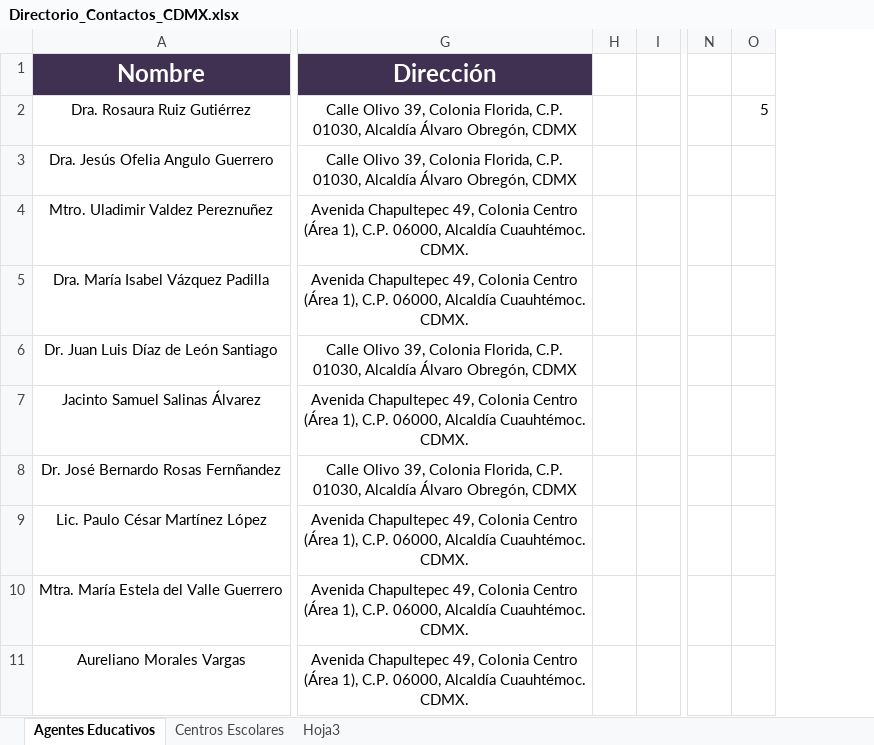
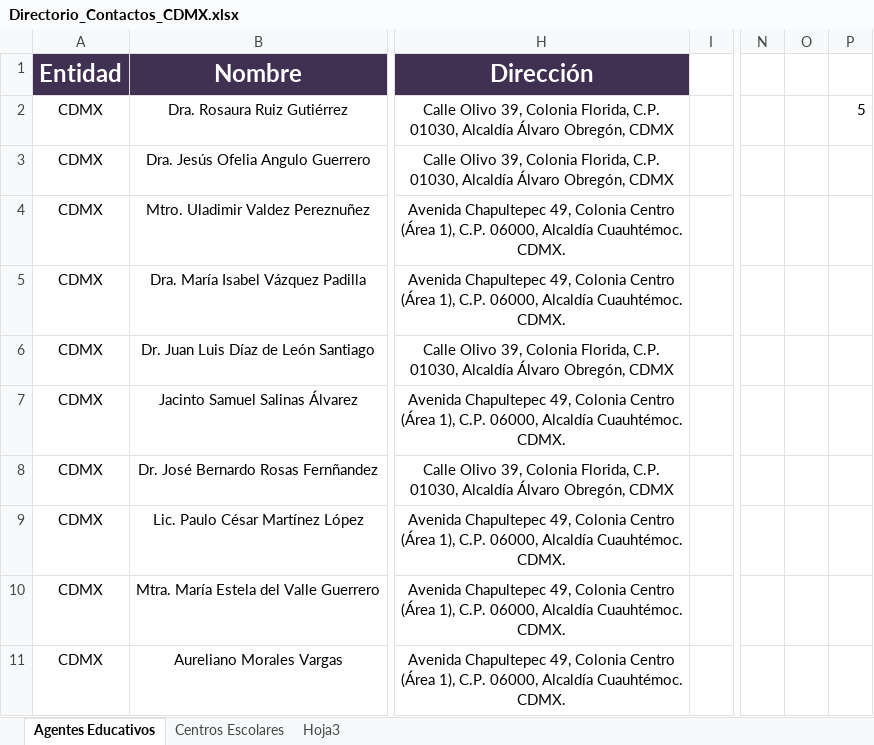
Before and after one commit to Adrifelcha/afchavez-019, an Excel workbook: RIMEDIE/Directorio_Contactos_CDMX.xlsx, sheet Agentes Educativos, drawn as a sheet; only a part is shown, gaps mark what is left out; values as stored, in another font and other column widths than the file's, no borders; removed rows and columns are numbered as before the commit, all else as after; the diff names each change by its address in the sheet, - before the commit and + after, or states it on an @@ line.

```diff
--- a/RIMEDIE/Directorio_Contactos_CDMX.xlsx (sheet Agentes Educativos)
+++ b/RIMEDIE/Directorio_Contactos_CDMX.xlsx (sheet Agentes Educativos)
+column A (Entidad), rows 2-11: all CDMX
-column H, empty
+column O, empty
```
Also changed, not shown: 1 other file.
